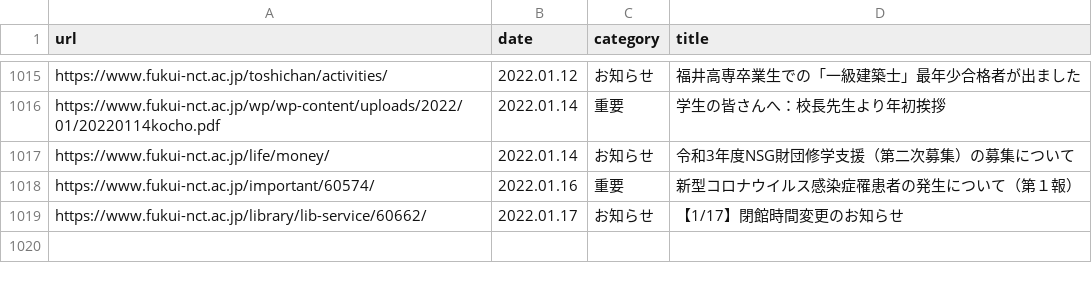
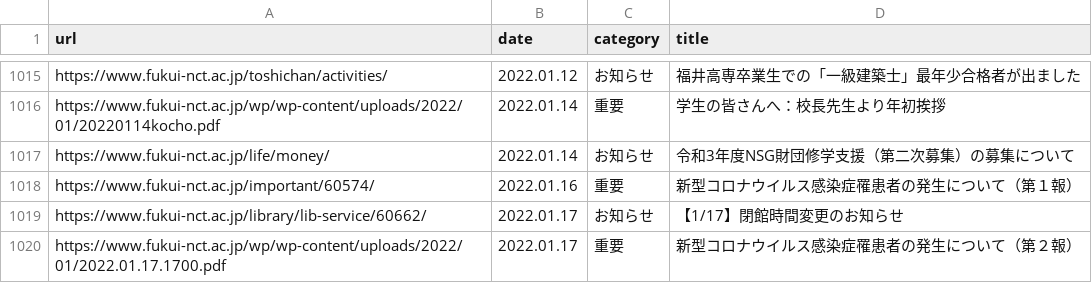
Before and after one commit to code4fukui/fnct-news, a CSV file: fnct-news.csv, drawn as a sheet; only a part is shown, gaps mark what is left out; the diff names each change by its address in the sheet, - before the commit and + after, or states it on an @@ line.

Commit message:
update data

```diff
--- a/fnct-news.csv
+++ b/fnct-news.csv
+row 1020: https://www.fukui-nct.ac.jp/wp/wp-content/uploads/2022/01/2022.01.17.1700.pdf | 2022.01.17 | 重要 | 新型コロナウイルス感染症罹患者の発生について（第２報）
```
